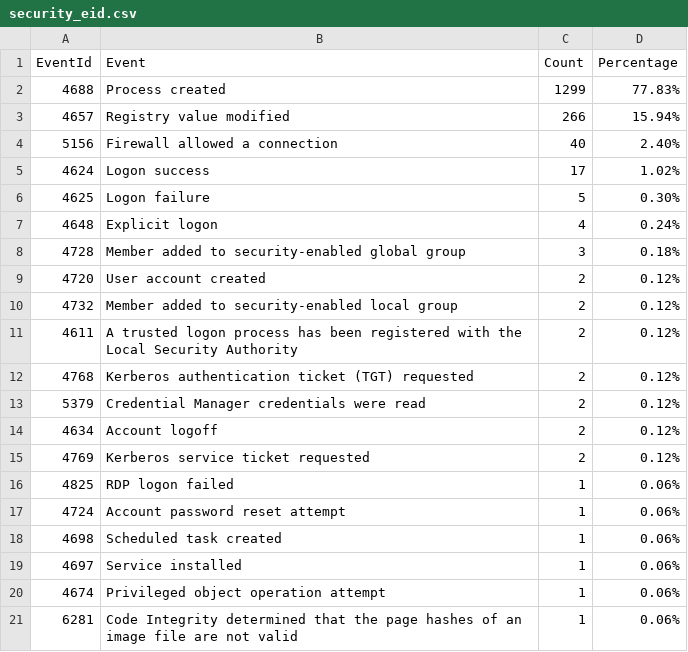
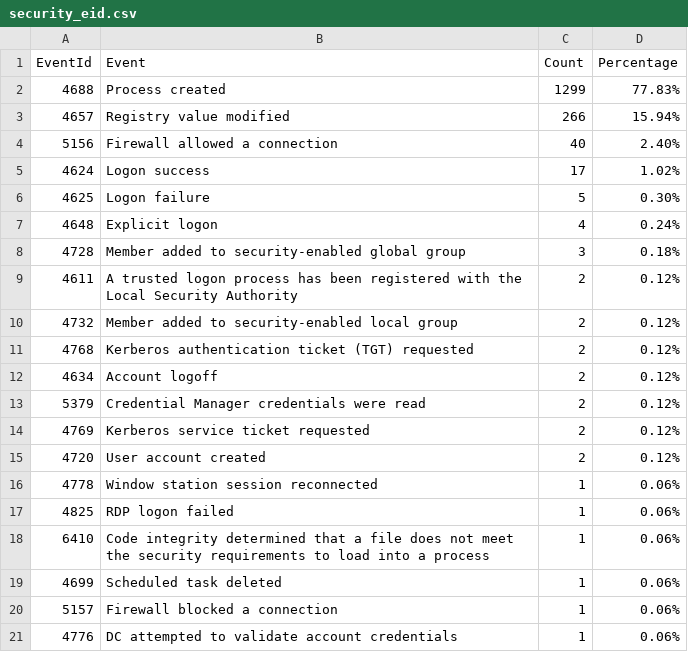
Before and after one commit to fukusuket/InvestigateWindowsLogSetting, a CSV file: security_eid.csv, drawn as a sheet.

```diff
--- a/security_eid.csv
+++ b/security_eid.csv
@@ -8,14 +8,14 @@ EventId,Event,Count,Percentage
 4728,Member added to security-enabled global group,3,0.18%
+4611,A trusted logon process has been registered with the Local Security Authority,2,0.12%
+4732,Member added to security-enabled local group,2,0.12%
+4768,Kerberos authentication ticket (TGT) requested,2,0.12%
+4634,Account logoff,2,0.12%
+5379,Credential Manager credentials were read,2,0.12%
+4769,Kerberos service ticket requested,2,0.12%
 4720,User account created,2,0.12%
-4732,Member added to security-enabled local group,2,0.12%
-4611,A trusted logon process has been registered with the Local Security Authority,2,0.12%
-4768,Kerberos authentication ticket (TGT) requested,2,0.12%
-5379,Credential Manager credentials were read,2,0.12%
-4634,Account logoff,2,0.12%
-4769,Kerberos service ticket requested,2,0.12%
+4778,Window station session reconnected,1,0.06%
 4825,RDP logon failed,1,0.06%
-4724,Account password reset attempt,1,0.06%
-4698,Scheduled task created,1,0.06%
-4697,Service installed,1,0.06%
-4674,Privileged object operation attempt,1,0.06%
-6281,Code Integrity determined that the page hashes of an image file are not valid ,1,0.06%
+6410,Code integrity determined that a file does not meet the security requirements to load into a process,1,0.06%
+4699,Scheduled task deleted,1,0.06%
+5157,Firewall blocked a connection,1,0.06%
+4776,DC attempted to validate account credentials,1,0.06%
```
Also changed, not shown: sigma_eid.csv, 4 other files.
